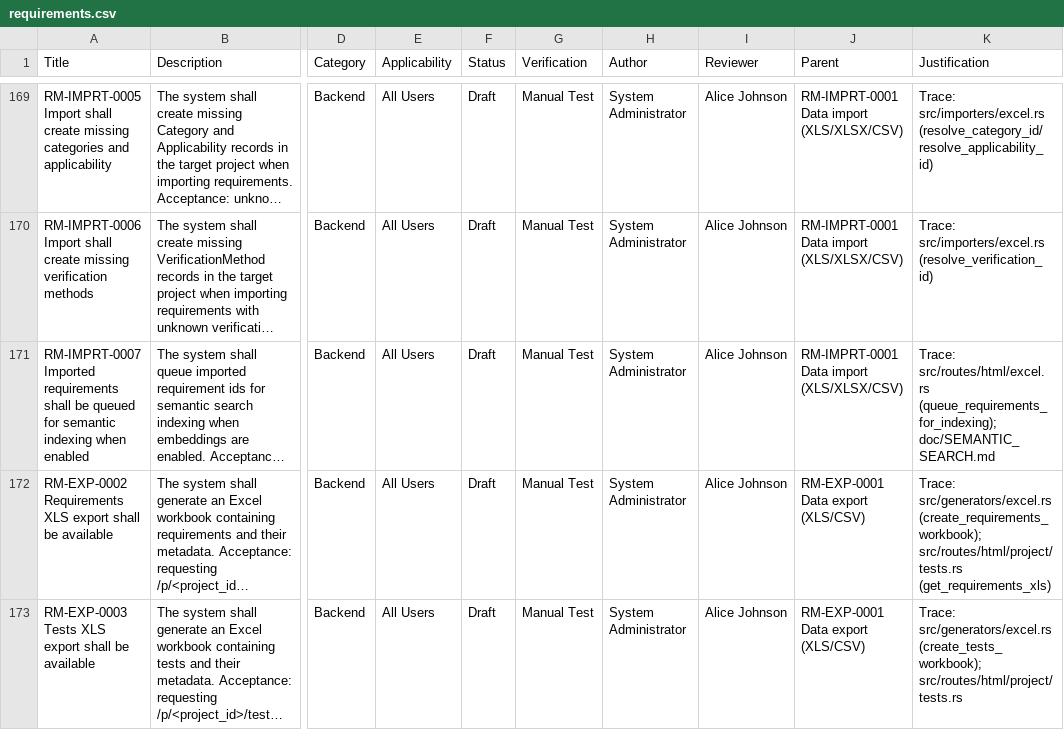
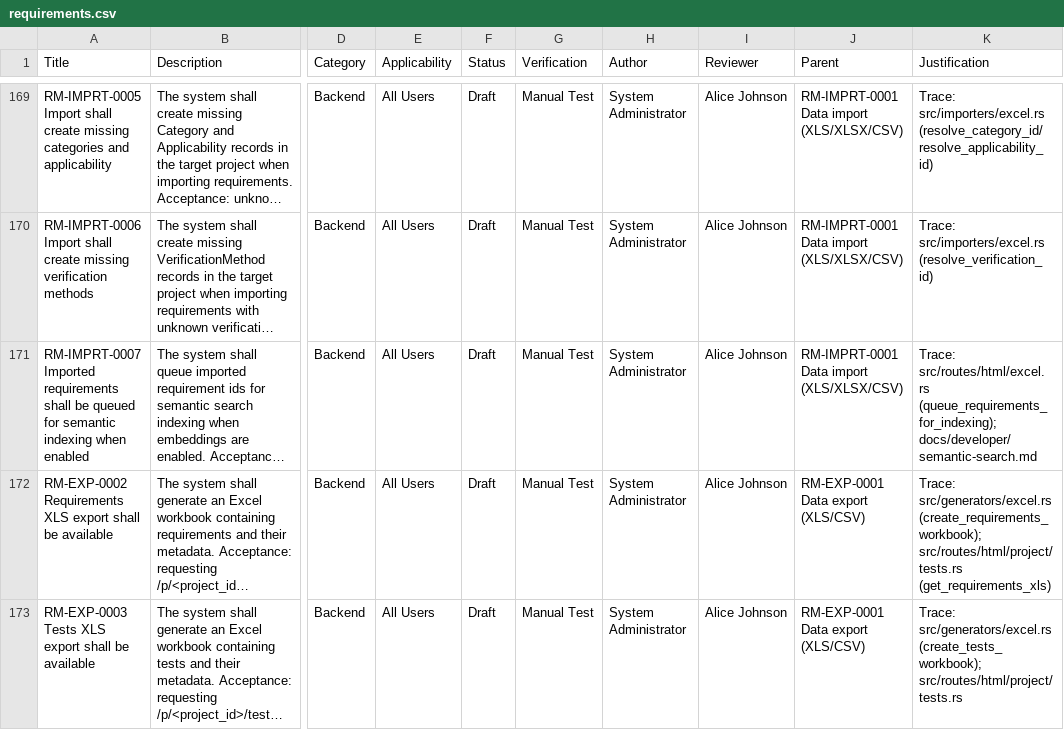
Before and after one commit to MarreqSW/Marreq, a CSV file: docs/assets/requirements.csv (was doc/requirements.csv), drawn as a sheet; only a part is shown, gaps mark what is left out; long unchanged cells end in …; the diff names each change by its address in the sheet, - before the commit and + after, or states it on an @@ line.

```diff
--- a/doc/requirements.csv
+++ b/docs/assets/requirements.csv
-K171 (Justification): …src/routes/html/excel.rs (queue_requirements_for_indexing); doc/SEMANTIC_SEARCH.md
+K171 (Justification): …src/routes/html/excel.rs (queue_requirements_for_indexing); docs/developer/semantic-search.md
```
Also changed, not shown: 41 other files.
